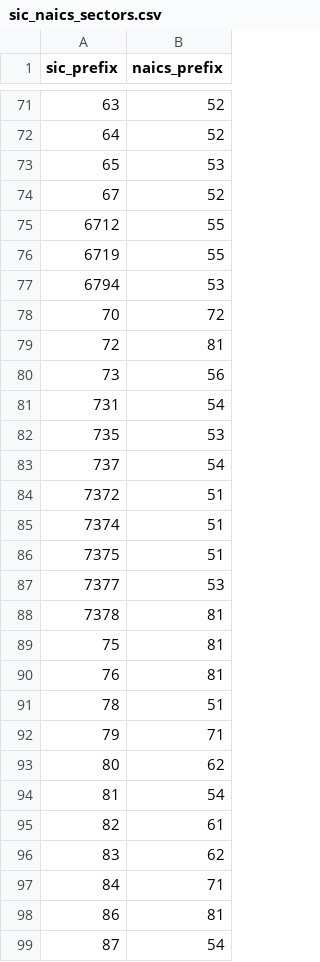
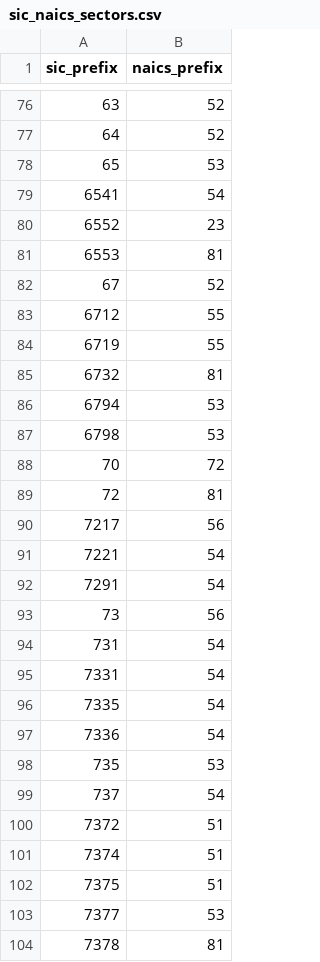
Before and after one commit to akettmann/missouri_gov_feed, a CSV file: dbt/seeds/sic_naics_sectors.csv, drawn as a sheet; only a part is shown, gaps mark what is left out; the shorter side is filled out with more unchanged rows; the diff covers the shown part only.

```diff
--- a/dbt/seeds/sic_naics_sectors.csv
+++ b/dbt/seeds/sic_naics_sectors.csv
@@ -73,2 +78,5 @@ sic_prefix,naics_prefix
 65,53
+6541,54
+6552,23
+6553,81
 67,52
@@ -76,7 +84,15 @@ sic_prefix,naics_prefix
 6719,55
+6732,81
 6794,53
+6798,53
 70,72
 72,81
+7217,56
+7221,54
+7291,54
 73,56
 731,54
+7331,54
+7335,54
+7336,54
 735,53
```
Also changed, not shown: 18 added rows and 1 removed row elsewhere in this file.
